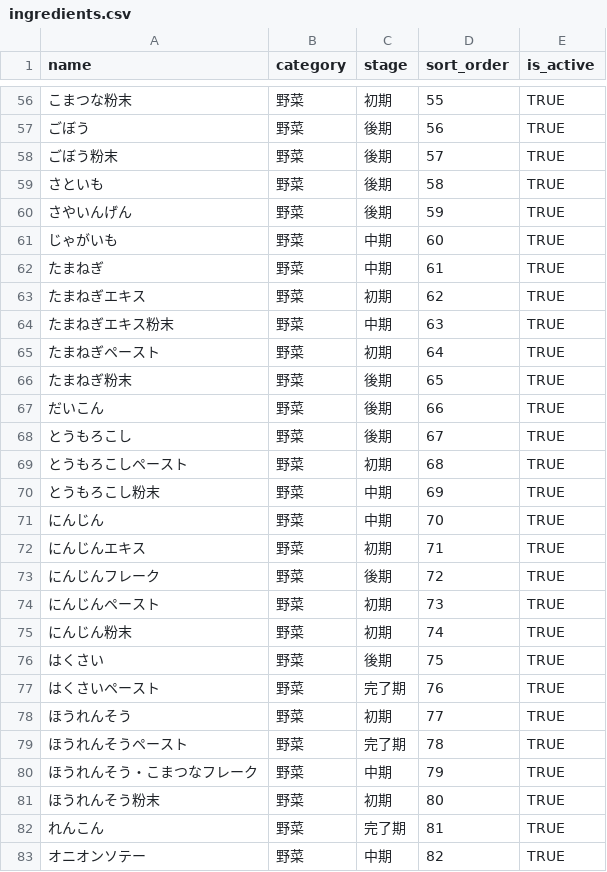
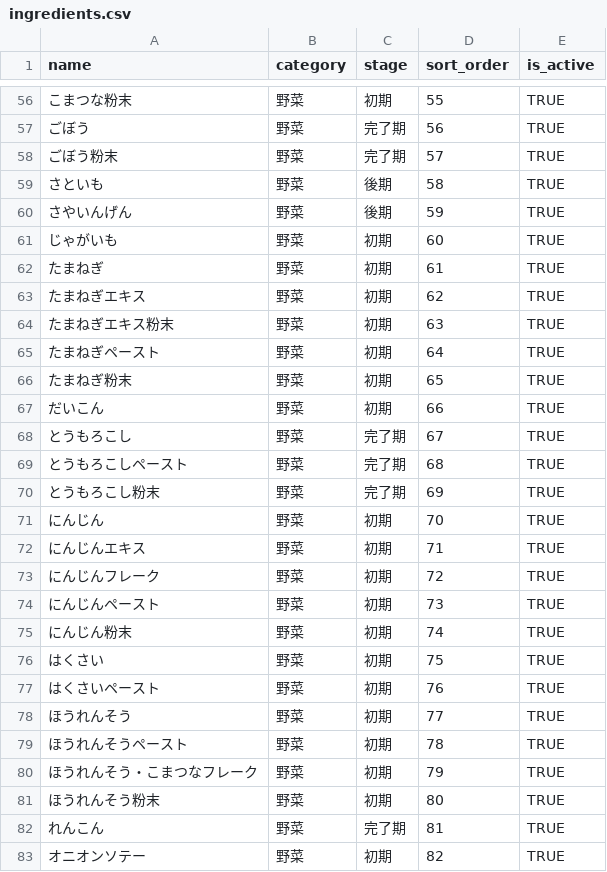
Before and after one commit to harumoja/shokuzai_check, a CSV file: db/seeds/ingredients.csv, drawn as a sheet; only a part is shown, gaps mark what is left out; the diff covers the shown part only.

```diff
--- a/db/seeds/ingredients.csv
+++ b/db/seeds/ingredients.csv
@@ -56,28 +56,28 @@ name,category,stage,sort_order,is_active
 こまつな粉末,野菜,初期,55,TRUE
-ごぼう,野菜,後期,56,TRUE
-ごぼう粉末,野菜,後期,57,TRUE
+ごぼう,野菜,完了期,56,TRUE
+ごぼう粉末,野菜,完了期,57,TRUE
 さといも,野菜,後期,58,TRUE
 さやいんげん,野菜,後期,59,TRUE
-じゃがいも,野菜,中期,60,TRUE
-たまねぎ,野菜,中期,61,TRUE
+じゃがいも,野菜,初期,60,TRUE
+たまねぎ,野菜,初期,61,TRUE
 たまねぎエキス,野菜,初期,62,TRUE
-たまねぎエキス粉末,野菜,中期,63,TRUE
+たまねぎエキス粉末,野菜,初期,63,TRUE
 たまねぎペースト,野菜,初期,64,TRUE
-たまねぎ粉末,野菜,後期,65,TRUE
-だいこん,野菜,後期,66,TRUE
-とうもろこし,野菜,後期,67,TRUE
-とうもろこしペースト,野菜,初期,68,TRUE
-とうもろこし粉末,野菜,中期,69,TRUE
-にんじん,野菜,中期,70,TRUE
+たまねぎ粉末,野菜,初期,65,TRUE
+だいこん,野菜,初期,66,TRUE
+とうもろこし,野菜,完了期,67,TRUE
+とうもろこしペースト,野菜,完了期,68,TRUE
+とうもろこし粉末,野菜,完了期,69,TRUE
+にんじん,野菜,初期,70,TRUE
 にんじんエキス,野菜,初期,71,TRUE
-にんじんフレーク,野菜,後期,72,TRUE
+にんじんフレーク,野菜,初期,72,TRUE
 にんじんペースト,野菜,初期,73,TRUE
 にんじん粉末,野菜,初期,74,TRUE
-はくさい,野菜,後期,75,TRUE
-はくさいペースト,野菜,完了期,76,TRUE
+はくさい,野菜,初期,75,TRUE
+はくさいペースト,野菜,初期,76,TRUE
 ほうれんそう,野菜,初期,77,TRUE
-ほうれんそうペースト,野菜,完了期,78,TRUE
-ほうれんそう・こまつなフレーク,野菜,中期,79,TRUE
+ほうれんそうペースト,野菜,初期,78,TRUE
+ほうれんそう・こまつなフレーク,野菜,初期,79,TRUE
 ほうれんそう粉末,野菜,初期,80,TRUE
 れんこん,野菜,完了期,81,TRUE
-オニオンソテー,野菜,中期,82,TRUE
+オニオンソテー,野菜,初期,82,TRUE
```
Also changed, not shown: 146 edited cells elsewhere in this file.
